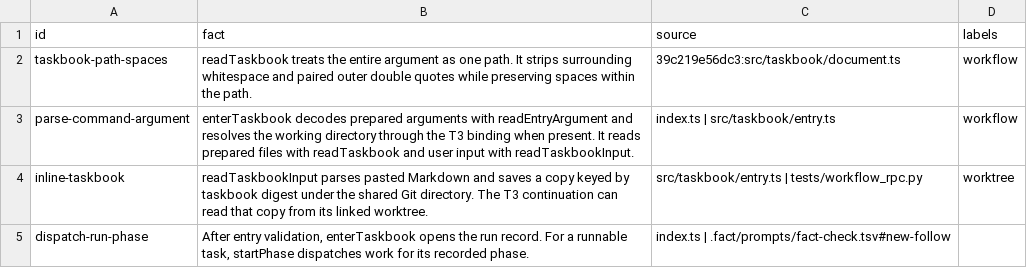
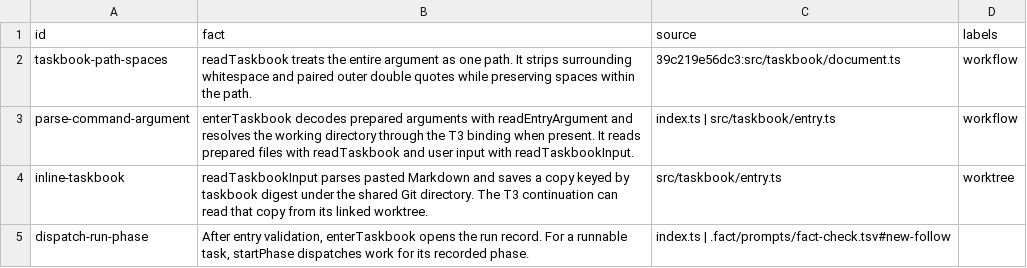
Before and after one commit to nan-mu/pi-taskbook, a TSV file: .fact/plugin/taskbook/inputs.tsv, drawn as a sheet.

```diff
--- a/.fact/plugin/taskbook/inputs.tsv
+++ b/.fact/plugin/taskbook/inputs.tsv
@@ -3,3 +3,3 @@ taskbook-path-spaces	readTaskbook treats the entire argument as one path. It str
 parse-command-argument	enterTaskbook decodes prepared arguments with readEntryArgument and resolves the working directory through the T3 binding when present. It reads prepared files with readTaskbook and user input with readTaskbookInput.	index.ts | src/taskbook/entry.ts	workflow
-inline-taskbook	readTaskbookInput parses pasted Markdown and saves a copy keyed by taskbook digest under the shared Git directory. The T3 continuation can read that copy from its linked worktree.	src/taskbook/entry.ts | tests/workflow_rpc.py	worktree
+inline-taskbook	readTaskbookInput parses pasted Markdown and saves a copy keyed by taskbook digest under the shared Git directory. The T3 continuation can read that copy from its linked worktree.	src/taskbook/entry.ts	worktree
 dispatch-run-phase	After entry validation, enterTaskbook opens the run record. For a runnable task, startPhase dispatches work for its recorded phase.	index.ts | .fact/prompts/fact-check.tsv#new-follow	
```
Also changed, not shown: .fact/always.tsv, .fact/plugin/workflow/dispatch.tsv, 19 other files.
